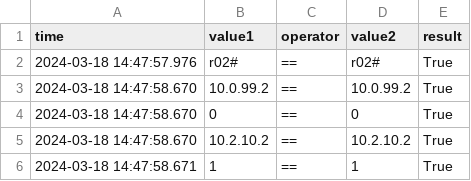
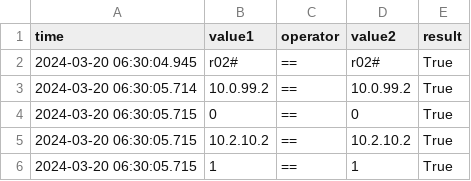
Before and after one commit to nickrusso42518/ancc, a CSV file: gns3/logs/r02_log.csv, drawn as a sheet.

```diff
--- a/gns3/logs/r02_log.csv
+++ b/gns3/logs/r02_log.csv
@@ -1,6 +1,6 @@
 time,value1,operator,value2,result
-2024-03-18 14:47:57.976,r02#,==,r02#,True
-2024-03-18 14:47:58.670,10.0.99.2,==,10.0.99.2,True
-2024-03-18 14:47:58.670,0,==,0,True
-2024-03-18 14:47:58.670,10.2.10.2,==,10.2.10.2,True
-2024-03-18 14:47:58.671,1,==,1,True
+2024-03-20 06:30:04.945,r02#,==,r02#,True
+2024-03-20 06:30:05.714,10.0.99.2,==,10.0.99.2,True
+2024-03-20 06:30:05.715,0,==,0,True
+2024-03-20 06:30:05.715,10.2.10.2,==,10.2.10.2,True
+2024-03-20 06:30:05.715,1,==,1,True
```
Also changed, not shown: gns3/logs/r01_log.csv, gns3/logs/r12_log.csv, 3 other files.
